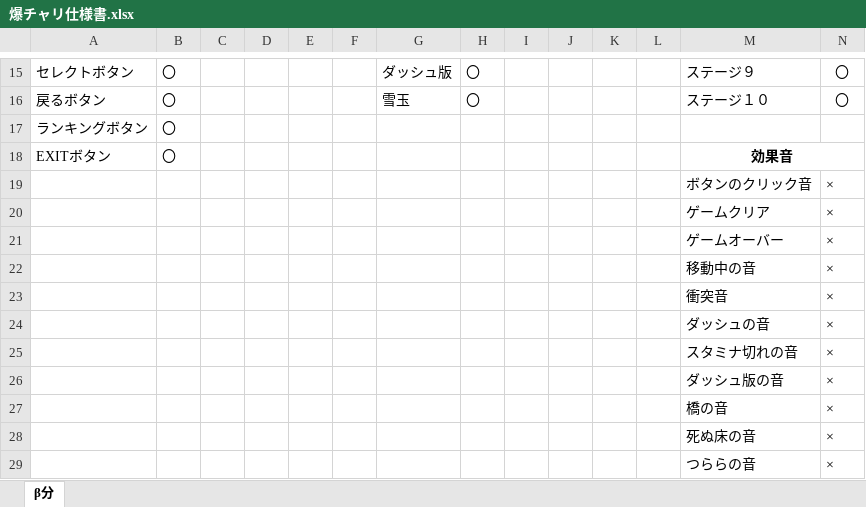
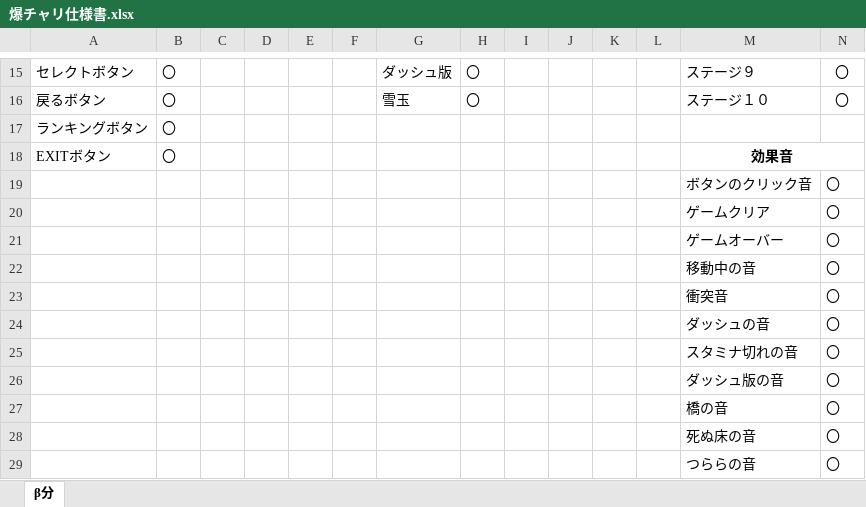
Before and after one commit to kawasakiryota1646/kawanishi, an Excel workbook: 爆チャリ仕様書.xlsx, sheet β分, drawn as a sheet; only a part is shown, gaps mark what is left out; values as stored, in another font and other column widths than the file's, no borders; the diff names each change by its address in the sheet, - before the commit and + after, or states it on an @@ line.

Commit message:
no message

```diff
--- a/爆チャリ仕様書.xlsx (sheet β分)
+++ b/爆チャリ仕様書.xlsx (sheet β分)
-N19:N29: ×
+N19:N29: 〇
```
